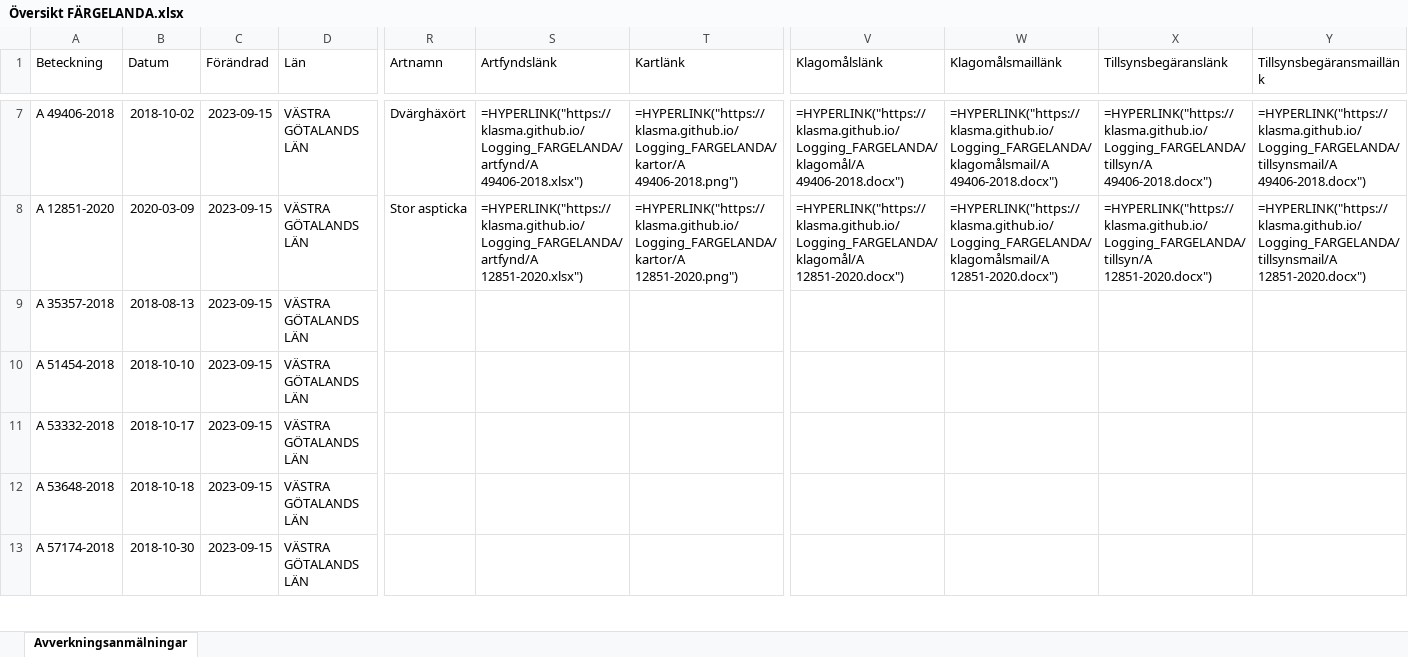
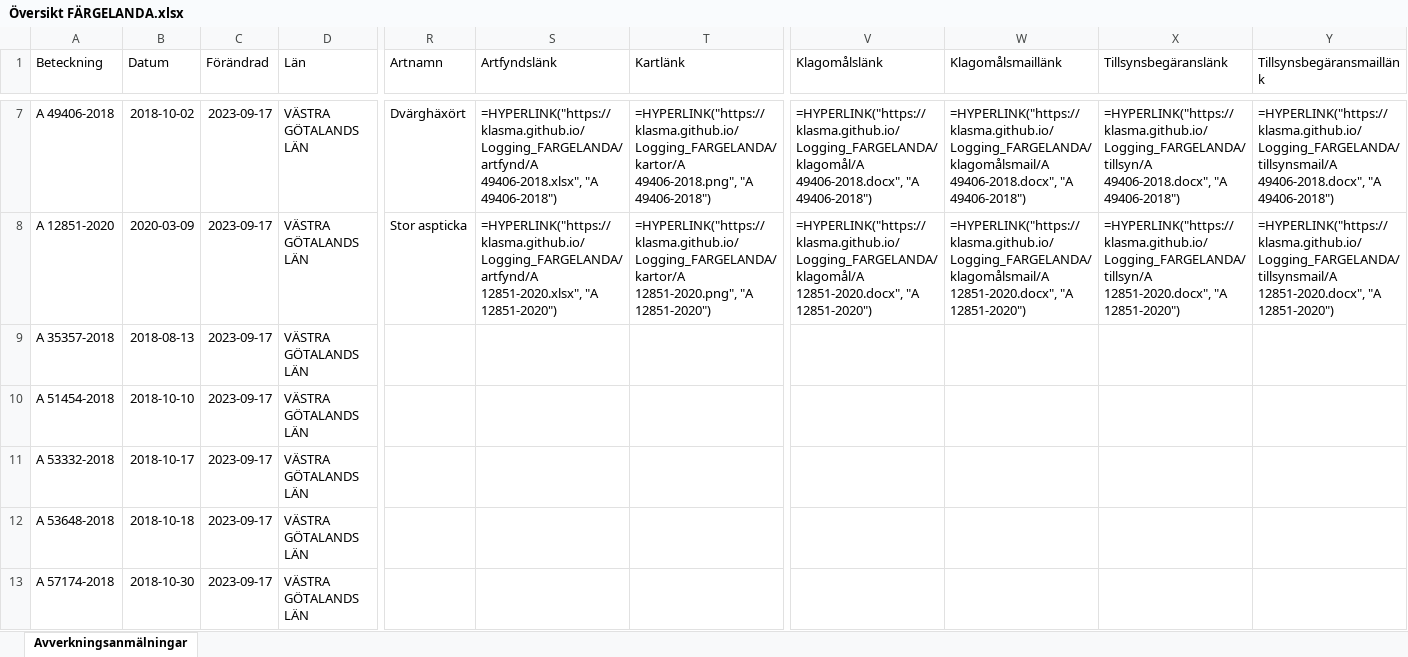
Before and after one commit to klasma/Logging_FARGELANDA, an Excel workbook: Översikt FÄRGELANDA.xlsx, sheet Avverkningsanmälningar, drawn as a sheet; only a part is shown, gaps mark what is left out; values as stored, in another font and other column widths than the file's, no borders; formulas without a stored value are shown as written; the diff covers the shown part only; the diff names each change by its address in the sheet, - before the commit and + after, or states it on an @@ line.

```diff
--- a/Översikt FÄRGELANDA.xlsx (sheet Avverkningsanmälningar)
+++ b/Översikt FÄRGELANDA.xlsx (sheet Avverkningsanmälningar)
-C7:C13 (Förändrad): 2023-09-15
+C7:C13 (Förändrad): 2023-09-17
-S7 (Artfyndslänk): =HYPERLINK("https://klasma.github.io/Logging_FARGELANDA/artfynd/A 49406-2018.xlsx")
+S7 (Artfyndslänk): =HYPERLINK("https://klasma.github.io/Logging_FARGELANDA/artfynd/A 49406-2018.xlsx", "A 49406-2018")
-T7 (Kartlänk): =HYPERLINK("https://klasma.github.io/Logging_FARGELANDA/kartor/A 49406-2018.png")
+T7 (Kartlänk): =HYPERLINK("https://klasma.github.io/Logging_FARGELANDA/kartor/A 49406-2018.png", "A 49406-2018")
-V7 (Klagomålslänk): =HYPERLINK("https://klasma.github.io/Logging_FARGELANDA/klagomål/A 49406-2018.docx")
+V7 (Klagomålslänk): =HYPERLINK("https://klasma.github.io/Logging_FARGELANDA/klagomål/A 49406-2018.docx", "A 49406-2018")
-W7 (Klagomålsmaillänk): =HYPERLINK("https://klasma.github.io/Logging_FARGELANDA/klagomålsmail/A 49406-2018.docx")
+W7 (Klagomålsmaillänk): =HYPERLINK("https://klasma.github.io/Logging_FARGELANDA/klagomålsmail/A 49406-2018.docx", "A 49406-2018")
-X7 (Tillsynsbegäranslänk): =HYPERLINK("https://klasma.github.io/Logging_FARGELANDA/tillsyn/A 49406-2018.docx")
+X7 (Tillsynsbegäranslänk): =HYPERLINK("https://klasma.github.io/Logging_FARGELANDA/tillsyn/A 49406-2018.docx", "A 49406-2018")
-Y7 (Tillsynsbegäransmaillänk): =HYPERLINK("https://klasma.github.io/Logging_FARGELANDA/tillsynsmail/A 49406-2018.docx")
+Y7 (Tillsynsbegäransmaillänk): =HYPERLINK("https://klasma.github.io/Logging_FARGELANDA/tillsynsmail/A 49406-2018.docx", "A 49406-2018")
-S8 (Artfyndslänk): =HYPERLINK("https://klasma.github.io/Logging_FARGELANDA/artfynd/A 12851-2020.xlsx")
+S8 (Artfyndslänk): =HYPERLINK("https://klasma.github.io/Logging_FARGELANDA/artfynd/A 12851-2020.xlsx", "A 12851-2020")
-T8 (Kartlänk): =HYPERLINK("https://klasma.github.io/Logging_FARGELANDA/kartor/A 12851-2020.png")
+T8 (Kartlänk): =HYPERLINK("https://klasma.github.io/Logging_FARGELANDA/kartor/A 12851-2020.png", "A 12851-2020")
-V8 (Klagomålslänk): =HYPERLINK("https://klasma.github.io/Logging_FARGELANDA/klagomål/A 12851-2020.docx")
+V8 (Klagomålslänk): =HYPERLINK("https://klasma.github.io/Logging_FARGELANDA/klagomål/A 12851-2020.docx", "A 12851-2020")
-W8 (Klagomålsmaillänk): =HYPERLINK("https://klasma.github.io/Logging_FARGELANDA/klagomålsmail/A 12851-2020.docx")
+W8 (Klagomålsmaillänk): =HYPERLINK("https://klasma.github.io/Logging_FARGELANDA/klagomålsmail/A 12851-2020.docx", "A 12851-2020")
-X8 (Tillsynsbegäranslänk): =HYPERLINK("https://klasma.github.io/Logging_FARGELANDA/tillsyn/A 12851-2020.docx")
+X8 (Tillsynsbegäranslänk): =HYPERLINK("https://klasma.github.io/Logging_FARGELANDA/tillsyn/A 12851-2020.docx", "A 12851-2020")
-Y8 (Tillsynsbegäransmaillänk): =HYPERLINK("https://klasma.github.io/Logging_FARGELANDA/tillsynsmail/A 12851-2020.docx")
+Y8 (Tillsynsbegäransmaillänk): =HYPERLINK("https://klasma.github.io/Logging_FARGELANDA/tillsynsmail/A 12851-2020.docx", "A 12851-2020")
```
Also changed, not shown: 342 edited cells elsewhere in this sheet, artfynd/A 12851-2020.xlsx, artfynd/A 38498-2022.xlsx, 34 other files.
